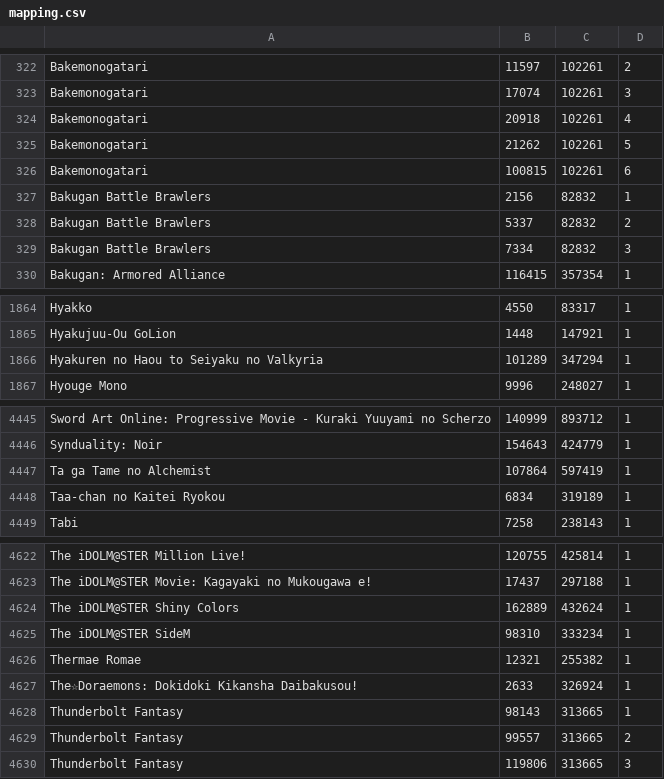
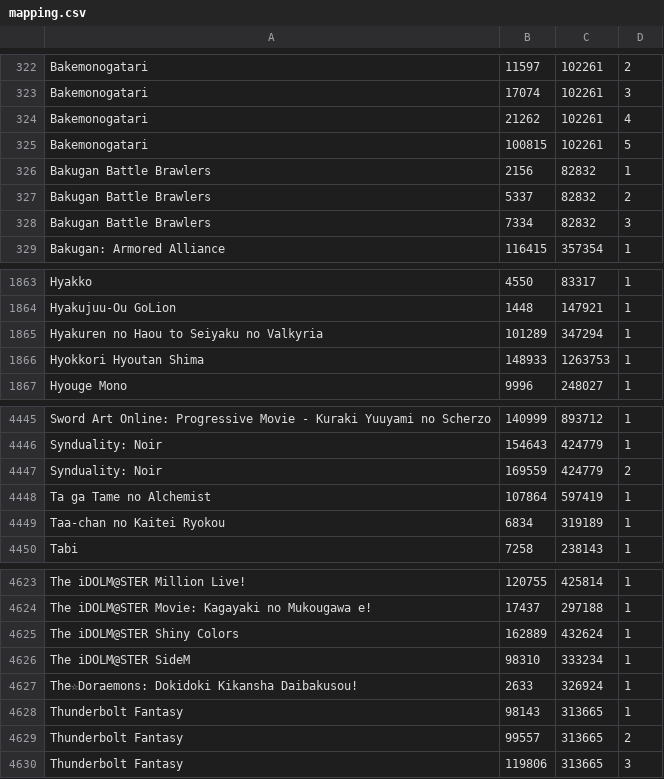
Before and after one commit to noggl/AniListToTVDB, a CSV file: mapping.csv, drawn as a sheet; only a part is shown, gaps mark what is left out.

```diff
--- a/mapping.csv
+++ b/mapping.csv
@@ -323,5 +323,4 @@ Bakemonogatari;11597;102261;2
 Bakemonogatari;17074;102261;3
-Bakemonogatari;20918;102261;4
-Bakemonogatari;21262;102261;5
-Bakemonogatari;100815;102261;6
+Bakemonogatari;21262;102261;4
+Bakemonogatari;100815;102261;5
 Bakugan Battle Brawlers;2156;82832;1
@@ -1866,2 +1865,3 @@ Hyakujuu-Ou GoLion;1448;147921;1
 Hyakuren no Haou to Seiyaku no Valkyria;101289;347294;1
+Hyokkori Hyoutan Shima;148933;1263753;1
 Hyouge Mono;9996;248027;1
@@ -4446,2 +4446,3 @@ Sword Art Online: Progressive Movie - Kuraki Yuuyami no Scherzo;140999;893712;1
 Synduality: Noir;154643;424779;1
+Synduality: Noir;169559;424779;2
 Ta ga Tame no Alchemist;107864;597419;1
@@ -4625,3 +4626,2 @@ The iDOLM@STER Shiny Colors;162889;432624;1
 The iDOLM@STER SideM;98310;333234;1
-Thermae Romae;12321;255382;1
 The☆Doraemons: Dokidoki Kikansha Daibakusou!;2633;326924;1
```
Also changed, not shown: 3 other files.
